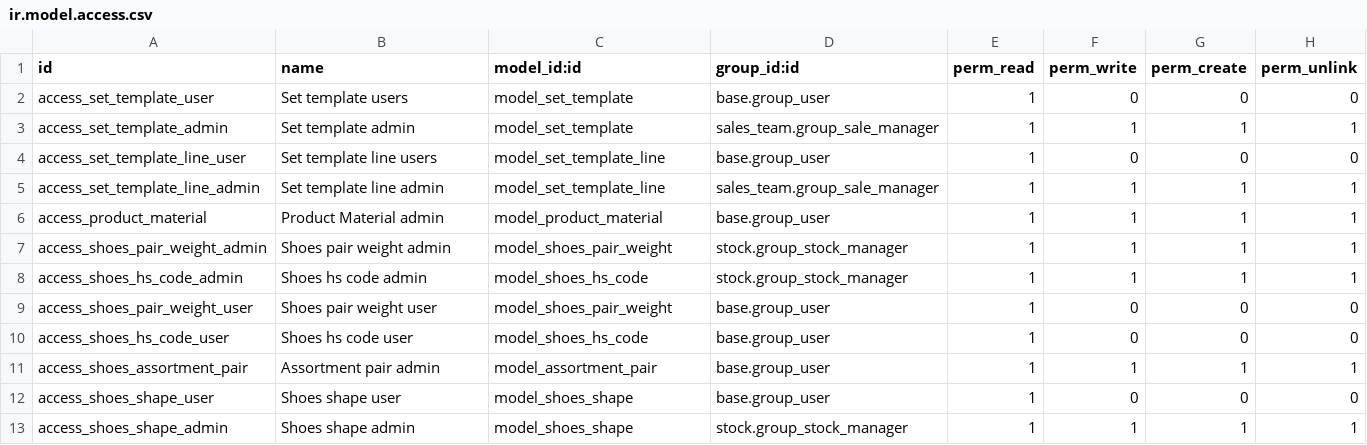
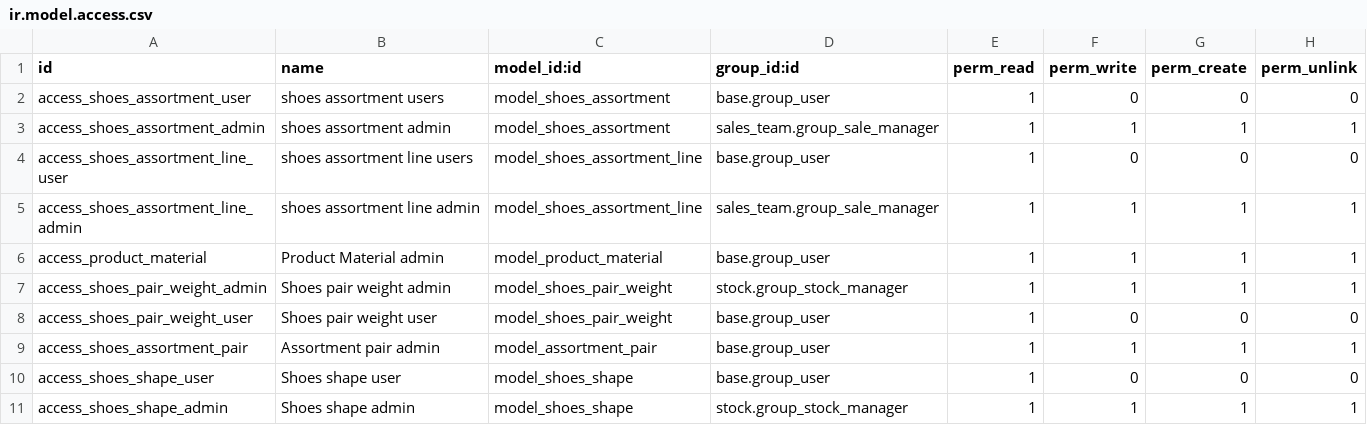
Before and after one commit to antoniocanovas/addons-navima, a CSV file: shoes_dealer/security/ir.model.access.csv, drawn as a sheet.

```diff
--- a/shoes_dealer/security/ir.model.access.csv
+++ b/shoes_dealer/security/ir.model.access.csv
@@ -1,11 +1,9 @@
 id,name,model_id:id,group_id:id,perm_read,perm_write,perm_create,perm_unlink
-access_set_template_user, Set template users,model_set_template,base.group_user,1,0,0,0
-access_set_template_admin, Set template admin,model_set_template,sales_team.group_sale_manager,1,1,1,1
-access_set_template_line_user, Set template line users,model_set_template_line,base.group_user,1,0,0,0
-access_set_template_line_admin, Set template line admin,model_set_template_line,sales_team.group_sale_manager,1,1,1,1
+access_shoes_assortment_user, shoes assortment users,model_shoes_assortment,base.group_user,1,0,0,0
+access_shoes_assortment_admin, shoes assortment admin,model_shoes_assortment,sales_team.group_sale_manager,1,1,1,1
+access_shoes_assortment_line_user, shoes assortment line users,model_shoes_assortment_line,base.group_user,1,0,0,0
+access_shoes_assortment_line_admin, shoes assortment line admin,model_shoes_assortment_line,sales_team.group_sale_manager,1,1,1,1
 access_product_material, Product Material admin,model_product_material,base.group_user,1,1,1,1
 access_shoes_pair_weight_admin, Shoes pair weight admin,model_shoes_pair_weight,stock.group_stock_manager,1,1,1,1
-access_shoes_hs_code_admin, Shoes hs code admin,model_shoes_hs_code,stock.group_stock_manager,1,1,1,1
 access_shoes_pair_weight_user, Shoes pair weight user,model_shoes_pair_weight,base.group_user,1,0,0,0
-access_shoes_hs_code_user, Shoes hs code user,model_shoes_hs_code,base.group_user,1,0,0,0
 access_shoes_assortment_pair, Assortment pair admin,model_assortment_pair,base.group_user,1,1,1,1
```
Also changed, not shown: 19 other files.
